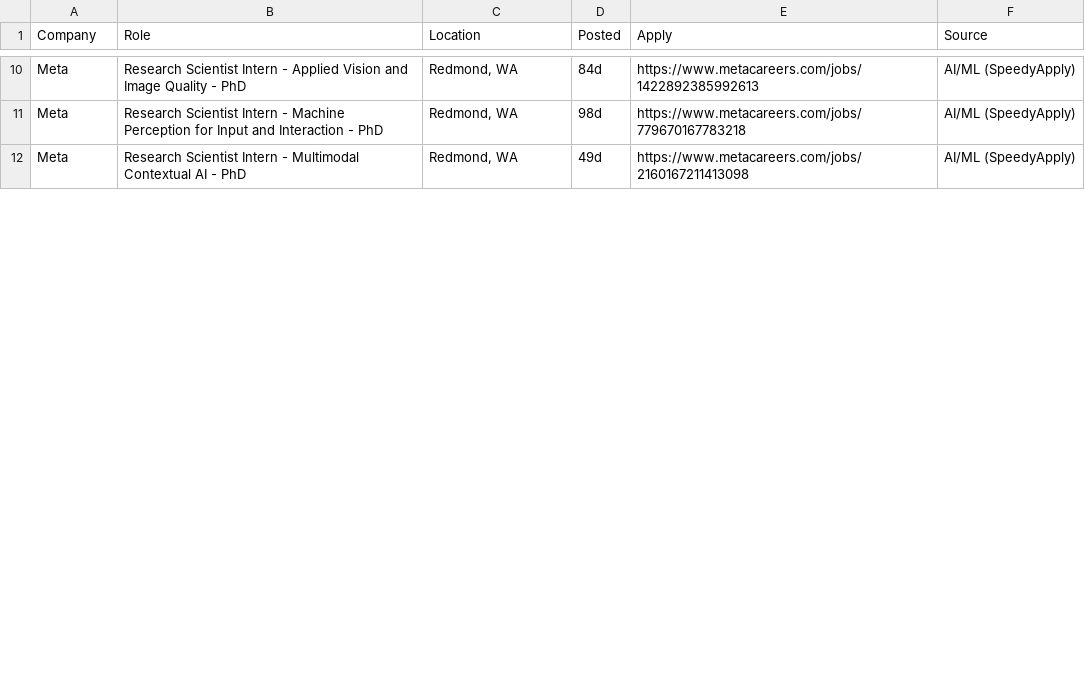
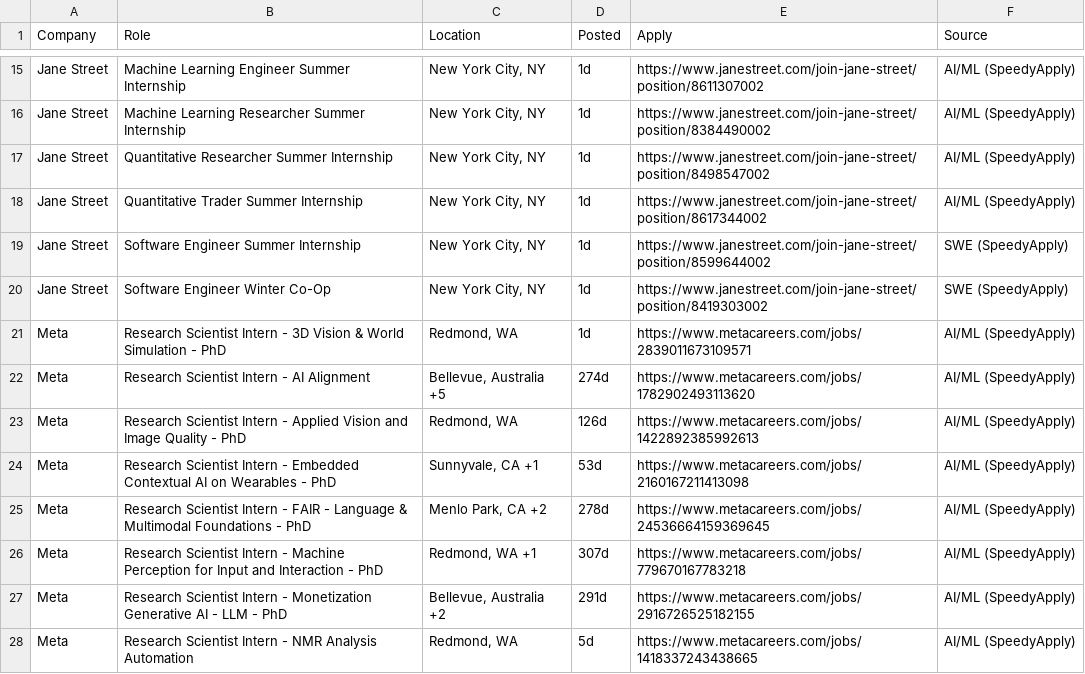
Before and after one commit to aryaanvig/internship-feed, a CSV file: output/internships.csv, drawn as a sheet; only a part is shown, gaps mark what is left out; addresses are those after the commit; the diff covers the shown part only; the diff names each change by its address in the sheet, - before the commit and + after, or states it on an @@ line.

```diff
--- a/output/internships.csv
+++ b/output/internships.csv
+row 15: Jane Street | Machine Learning Engineer Summer Internship | New York City, NY | 1d | https://www.janestreet.com/join-jane-street/position/8611307002 | AI/ML (SpeedyApply)
+row 16: Jane Street | Machine Learning Researcher Summer Internship | New York City, NY | 1d | https://www.janestreet.com/join-jane-street/position/8384490002 | AI/ML (SpeedyApply)
+row 17: Jane Street | Quantitative Researcher Summer Internship | New York City, NY | 1d | https://www.janestreet.com/join-jane-street/position/8498547002 | AI/ML (SpeedyApply)
+row 18: Jane Street | Quantitative Trader Summer Internship | New York City, NY | 1d | https://www.janestreet.com/join-jane-street/position/8617344002 | AI/ML (SpeedyApply)
+row 19: Jane Street | Software Engineer Summer Internship | New York City, NY | 1d | https://www.janestreet.com/join-jane-street/position/8599644002 | SWE (SpeedyApply)
+row 20: Jane Street | Software Engineer Winter Co-Op | New York City, NY | 1d | https://www.janestreet.com/join-jane-street/position/8419303002 | SWE (SpeedyApply)
+row 21: Meta | Research Scientist Intern - 3D Vision & World Simulation - PhD | Redmond, WA | 1d | https://www.metacareers.com/jobs/2839011673109571 | AI/ML (SpeedyApply)
+row 22: Meta | Research Scientist Intern - AI Alignment | Bellevue, Australia +5 | 274d | https://www.metacareers.com/jobs/1782902493113620 | AI/ML (SpeedyApply)
-D23 (Posted): 84d
+D23 (Posted): 126d
+row 24: Meta | Research Scientist Intern - Embedded Contextual AI on Wearables - PhD | Sunnyvale, CA +1 | 53d | https://www.metacareers.com/jobs/2160167211413098 | AI/ML (SpeedyApply)
+row 25: Meta | Research Scientist Intern - FAIR - Language & Multimodal Foundations - PhD | Menlo Park, CA +2 | 278d | https://www.metacareers.com/jobs/24536664159369645 | AI/ML (SpeedyApply)
-C26 (Location): Redmond, WA
+C26 (Location): Redmond, WA +1
-D26 (Posted): 98d
+D26 (Posted): 307d
+row 27: Meta | Research Scientist Intern - Monetization Generative AI - LLM - PhD | Bellevue, Australia +2 | 291d | https://www.metacareers.com/jobs/2916726525182155 | AI/ML (SpeedyApply)
-B28 (Role): …Intern - Multimodal Contextual AI - PhD
+B28 (Role): …Intern - NMR Analysis Automation
-D28 (Posted): 49d
+D28 (Posted): 5d
-E28 (Apply): https://www.metacareers.com/jobs/2160167211413098
+E28 (Apply): https://www.metacareers.com/jobs/1418337243438665
```
Also changed, not shown: 9 added rows, 1 removed row and 59 edited cells elsewhere in this file, 1 other file.
